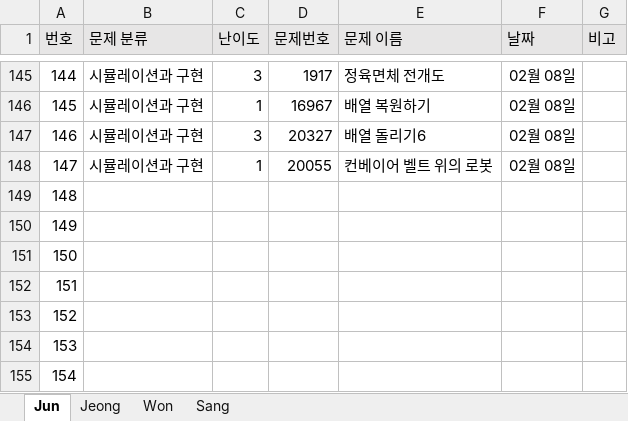
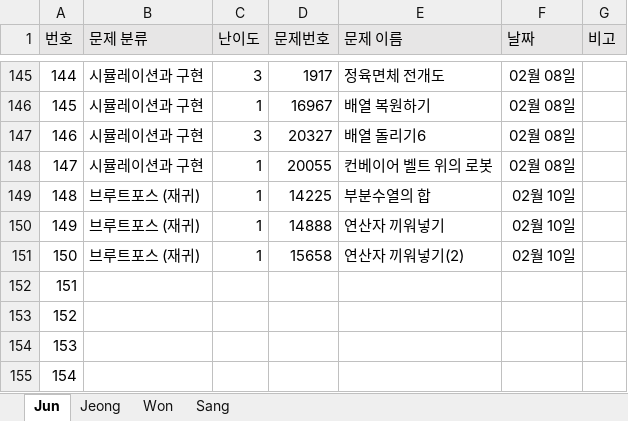
Before and after one commit to JunHeon-Ch/GC_Algorithm_Study, an Excel workbook: Status.xlsx, sheet Jun, drawn as a sheet; only a part is shown, gaps mark what is left out; values as stored, in another font and other column widths than the file's, no borders; the diff names each change by its address in the sheet, - before the commit and + after, or states it on an @@ line.

Commit message:
docs: Updating junheon status

```diff
--- a/Status.xlsx (sheet Jun)
+++ b/Status.xlsx (sheet Jun)
-B149:B151 (문제 분류): (empty)
+B149:B151 (문제 분류): 브루트포스 (재귀)
-C149:C151 (난이도): (empty)
+C149:C151 (난이도): 1
-D149 (문제번호): (empty)
+D149 (문제번호): 14225
-E149 (문제 이름): (empty)
+E149 (문제 이름): 부분수열의 합
-F149:F151 (날짜): (empty)
+F149:F151 (날짜): 02월 10일
-D150 (문제번호): (empty)
+D150 (문제번호): 14888
-E150 (문제 이름): (empty)
+E150 (문제 이름): 연산자 끼워넣기
-D151 (문제번호): (empty)
+D151 (문제번호): 15658
-E151 (문제 이름): (empty)
+E151 (문제 이름): 연산자 끼워넣기(2)
```
